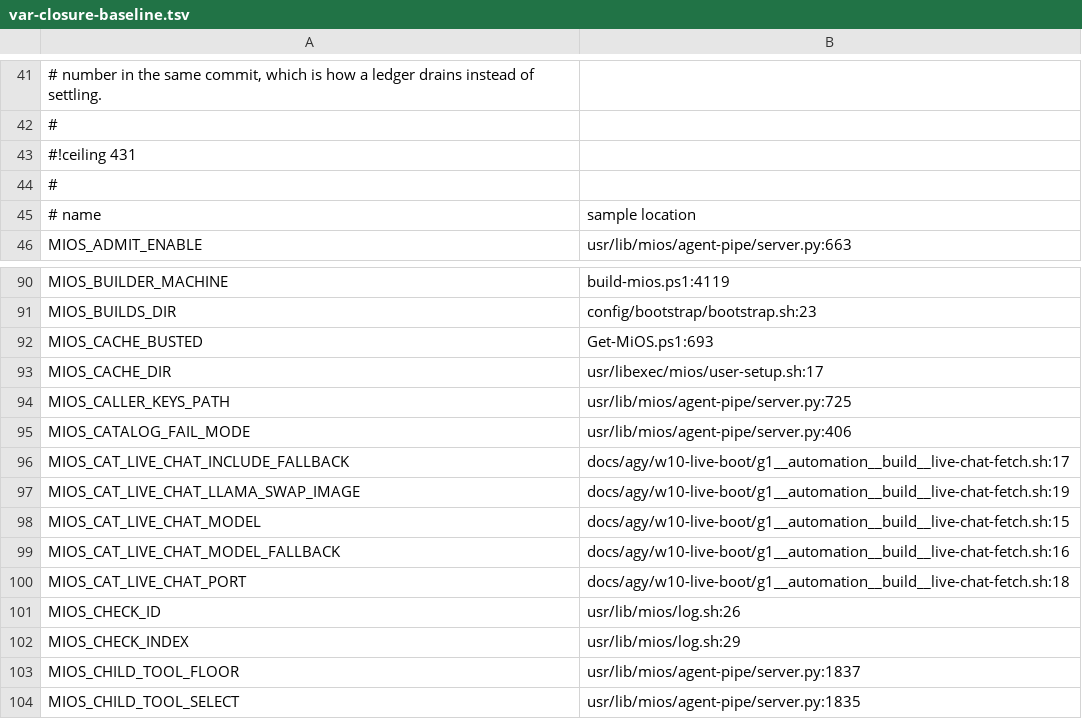
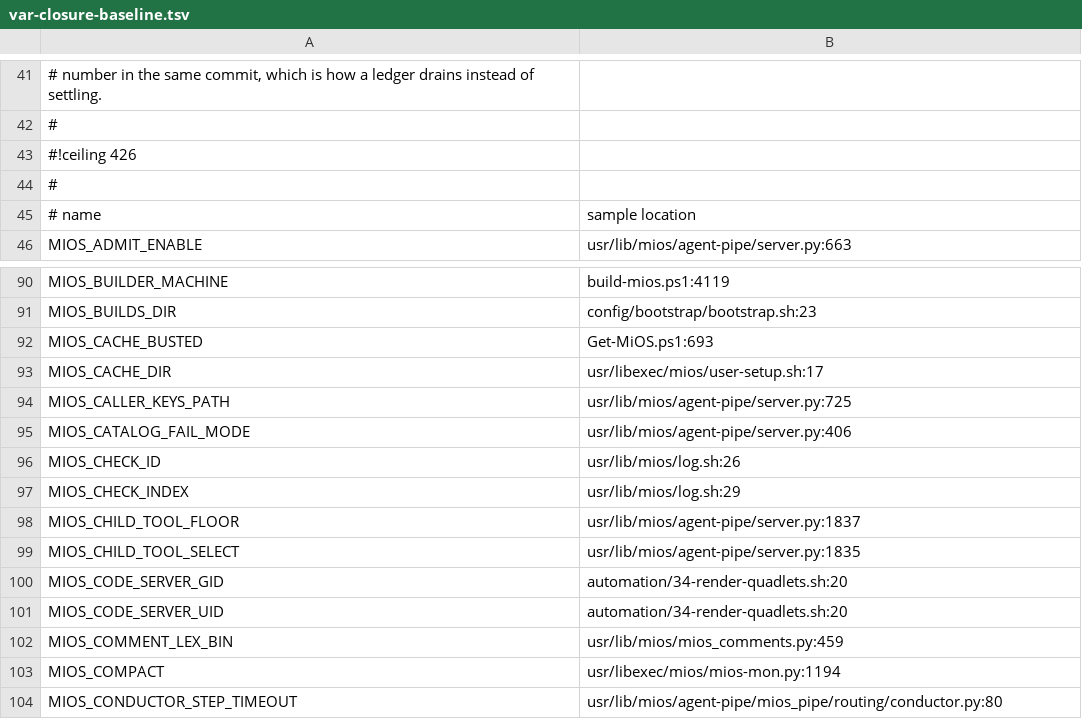
Before and after one commit to mios-dev/MiOS, a TSV file: usr/share/mios/reference/var-closure-baseline.tsv, drawn as a sheet; only a part is shown, gaps mark what is left out; the shorter side is filled out with more unchanged rows.

```diff
--- a/usr/share/mios/reference/var-closure-baseline.tsv
+++ b/usr/share/mios/reference/var-closure-baseline.tsv
@@ -42,3 +42,3 @@
 #
-#!ceiling 431
+#!ceiling 426
 #
@@ -95,7 +95,2 @@ MIOS_CALLER_KEYS_PATH	usr/lib/mios/agent-pipe/server.py:725
 MIOS_CATALOG_FAIL_MODE	usr/lib/mios/agent-pipe/server.py:406
-MIOS_CAT_LIVE_CHAT_INCLUDE_FALLBACK	docs/agy/w10-live-boot/g1__automation__build__live-chat-fetch.sh:17
-MIOS_CAT_LIVE_CHAT_LLAMA_SWAP_IMAGE	docs/agy/w10-live-boot/g1__automation__build__live-chat-fetch.sh:19
-MIOS_CAT_LIVE_CHAT_MODEL	docs/agy/w10-live-boot/g1__automation__build__live-chat-fetch.sh:15
-MIOS_CAT_LIVE_CHAT_MODEL_FALLBACK	docs/agy/w10-live-boot/g1__automation__build__live-chat-fetch.sh:16
-MIOS_CAT_LIVE_CHAT_PORT	docs/agy/w10-live-boot/g1__automation__build__live-chat-fetch.sh:18
 MIOS_CHECK_ID	usr/lib/mios/log.sh:26
```
Also changed, not shown: 21 other files.
